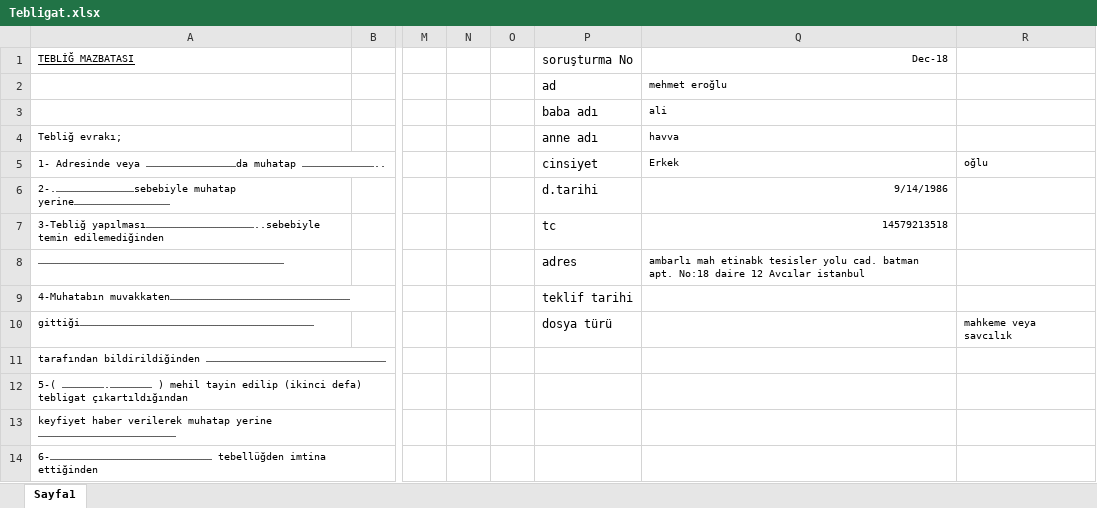
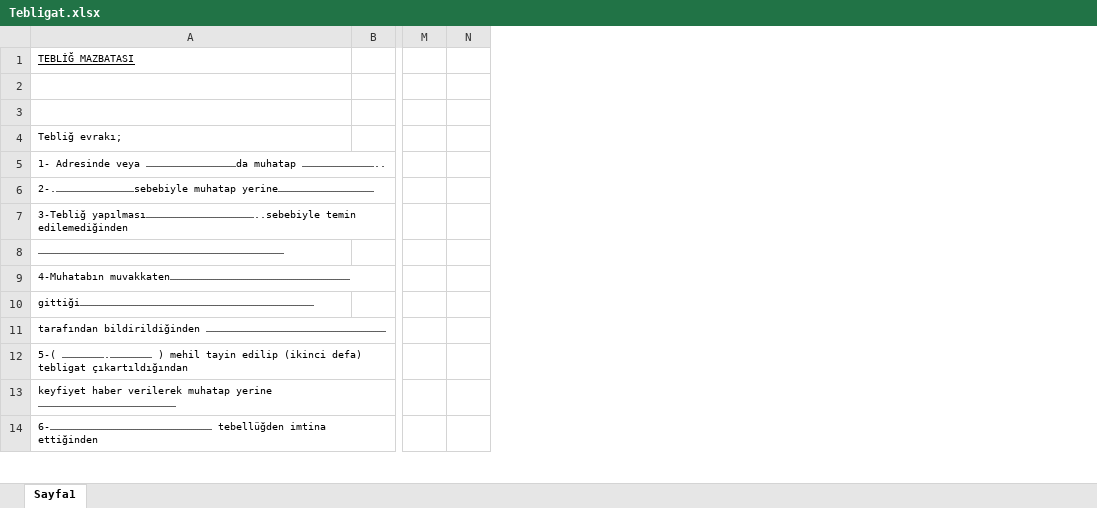
Before and after one commit to rolilahla/Uzlasma, an Excel workbook: dosyalar/uzfile/Tebligat.xlsx, sheet Sayfa1, drawn as a sheet; only a part is shown, gaps mark what is left out; values as stored, in another font and other column widths than the file's, no borders; charts and pictures not drawn; the diff names each change by its address in the sheet, - before the commit and + after, or states it on an @@ line.

```diff
--- a/dosyalar/uzfile/Tebligat.xlsx (sheet Sayfa1)
+++ b/dosyalar/uzfile/Tebligat.xlsx (sheet Sayfa1)
@@ column O hidden, empty @@
@@ column P (soruşturma No) hidden, rows 2-10: ad | baba adı | anne adı | cinsiyet | d.tarihi | tc | adres | teklif tarihi | dosya türü @@
@@ column Q (Dec-18) hidden, rows 2-8: mehmet eroğlu | ali | havva | Erkek | 9/14/1986 | 14579213518 | ambarlı mah etinabk tesisler yolu cad. batman apt. No:18 daire 12 Avcılar istanbul @@
@@ column R hidden, rows 5-10: oğlu |  |  |  |  | mahkeme veya savcılık @@
```
Also changed, not shown: dosyalar/uzfile/Teklif Formu.xlsx, 5 other files.
